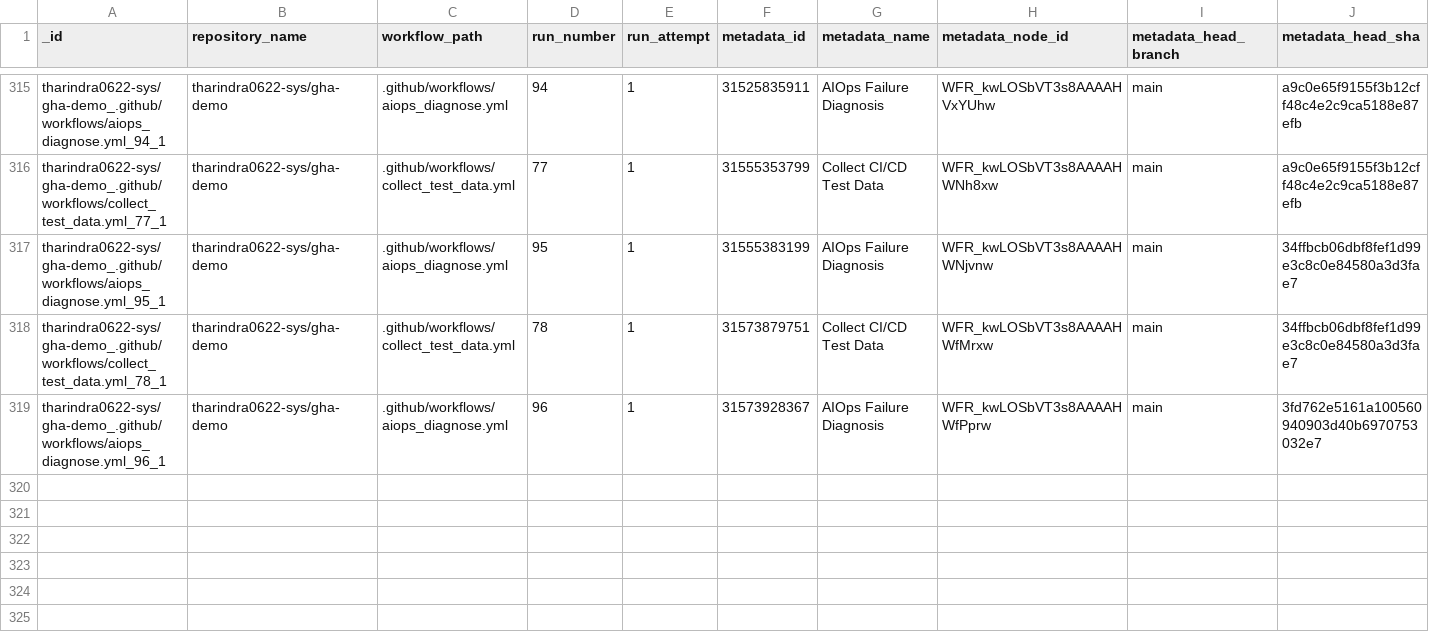
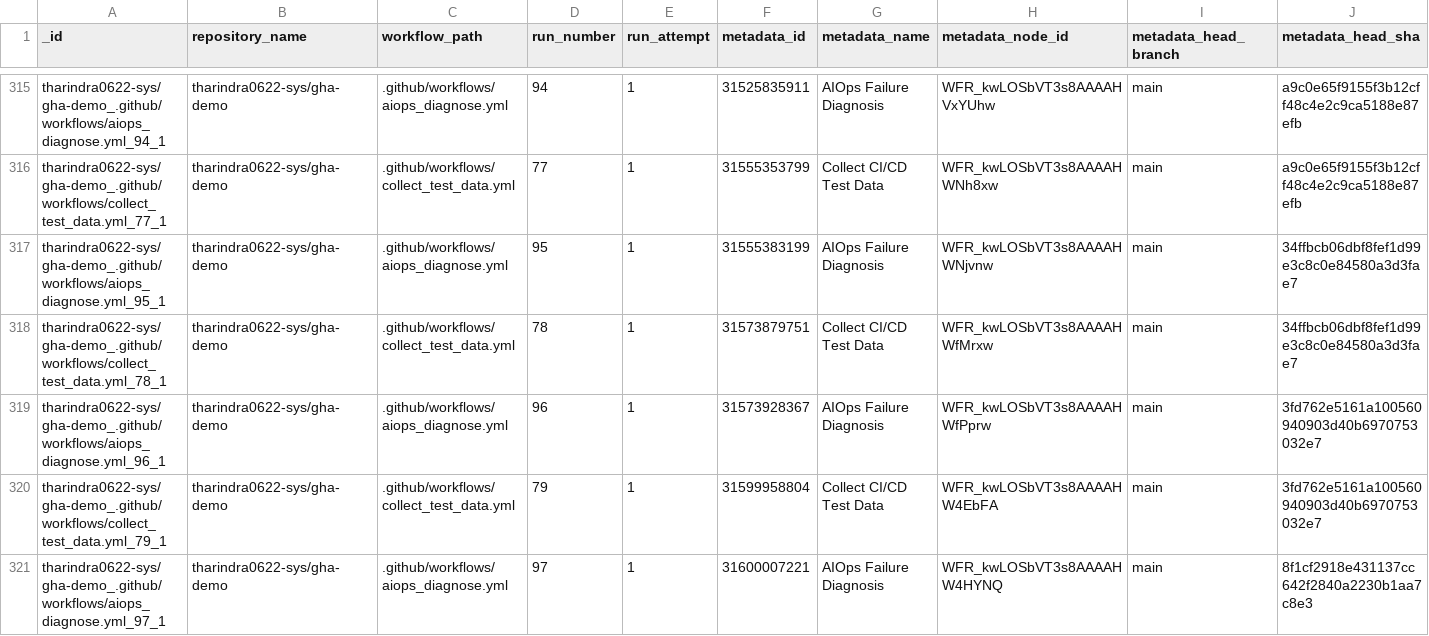
Before and after one commit to tharindra0622-sys/gha-demo, a CSV file: data/predictions.csv, drawn as a sheet; only a part is shown, gaps mark what is left out; rows hold the shown columns only; the diff names each change by its address in the sheet, - before the commit and + after, or states it on an @@ line.

```diff
--- a/data/predictions.csv
+++ b/data/predictions.csv
+row 320: tharindra0622-sys/gha-demo_.github/workflows/collect_test_data.yml_79_1 | tharindra0622-sys/gha-demo | .github/workflows/collect_test_data.yml | 79 | 1 | 31599958804 | Collect CI/CD Test Data | WFR_kwLOSbVT3s8AAAAHW4EbFA | main | 3fd762e5161a100560940903d40b6970753032e7
+row 321: tharindra0622-sys/gha-demo_.github/workflows/aiops_diagnose.yml_97_1 | tharindra0622-sys/gha-demo | .github/workflows/aiops_diagnose.yml | 97 | 1 | 31600007221 | AIOps Failure Diagnosis | WFR_kwLOSbVT3s8AAAAHW4HYNQ | main | 8f1cf2918e431137cc642f2840a2230b1aa7c8e3
```
Also changed, not shown: data/test_data.csv, 1 other file.
